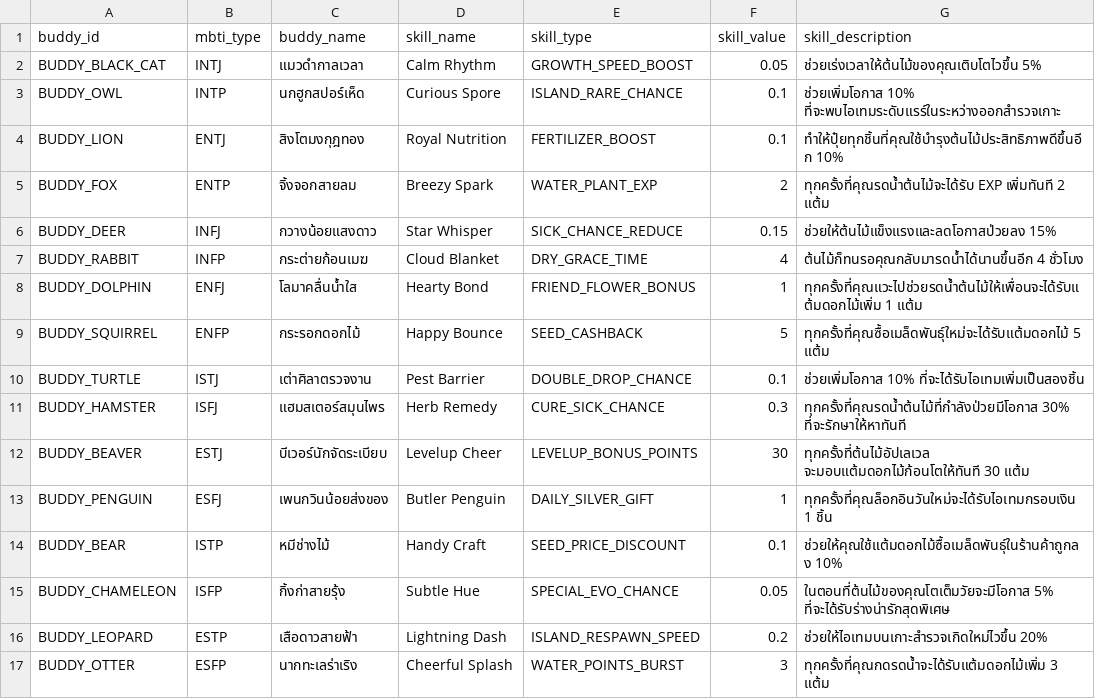
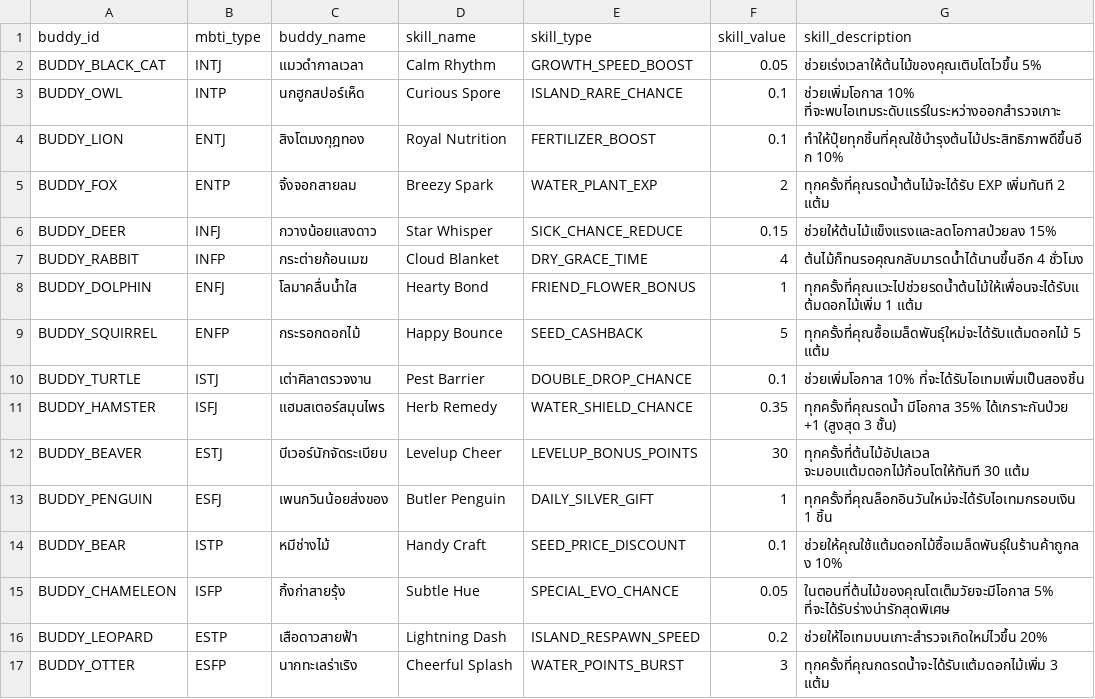
Before and after one commit to BlindNes04/GrowGo_PukJew_Project, a CSV file: client-unity/Assets/Resources/text/buddy_info_shorten.csv, drawn as a sheet.

```diff
--- a/client-unity/Assets/Resources/text/buddy_info_shorten.csv
+++ b/client-unity/Assets/Resources/text/buddy_info_shorten.csv
@@ -10,3 +10,3 @@ BUDDY_SQUIRREL,ENFP,กระรอกดอกไม้,Happy Bounce,SEED_CASHB
 BUDDY_TURTLE,ISTJ,เต่าศิลาตรวจงาน,Pest Barrier,DOUBLE_DROP_CHANCE,0.1,ช่วยเพิ่มโอกาส 10% ที่จะได้รับไอเทมเพิ่มเป็นสองชิ้น
-BUDDY_HAMSTER,ISFJ,แฮมสเตอร์สมุนไพร,Herb Remedy,CURE_SICK_CHANCE,0.3,ทุกครั้งที่คุณรดน้ำต้นไม้ที่กำลังป่วยมีโอกาส 30% ที่จะรักษาให้หาทันที
+BUDDY_HAMSTER,ISFJ,แฮมสเตอร์สมุนไพร,Herb Remedy,WATER_SHIELD_CHANCE,0.35,ทุกครั้งที่คุณรดน้ำ มีโอกาส 35% ได้เกราะกันป่วย +1 (สูงสุด 3 ชั้น)
 BUDDY_BEAVER,ESTJ,บีเวอร์นักจัดระเบียบ,Levelup Cheer,LEVELUP_BONUS_POINTS,30,ทุกครั้งที่ต้นไม้อัปเลเวล จะมอบแต้มดอกไม้ก้อนโตให้ทันที 30 แต้ม
```
Also changed, not shown: 10 other files.
